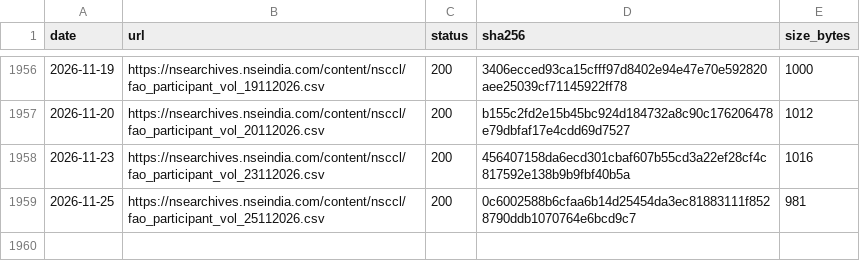
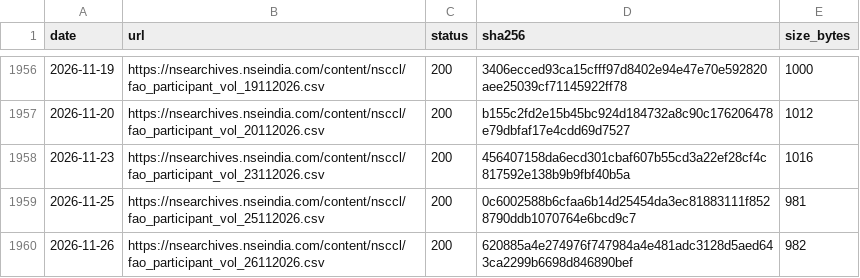
Before and after one commit to exepex/omenix-ingestion, a CSV file: research/data/manifests/participant-volume.csv, drawn as a sheet; only a part is shown, gaps mark what is left out; the diff names each change by its address in the sheet, - before the commit and + after, or states it on an @@ line.

```diff
--- a/research/data/manifests/participant-volume.csv
+++ b/research/data/manifests/participant-volume.csv
+row 1960: 2026-11-26 | https://nsearchives.nseindia.com/content/nsccl/fao_participant_vol_26112026.csv | 200 | 620885a4e274976f747984a4e481adc3128d5aed643ca2299b6698d846890bef | 982
```
